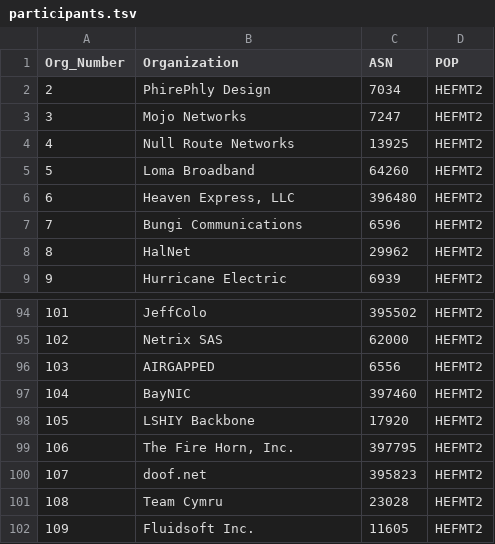
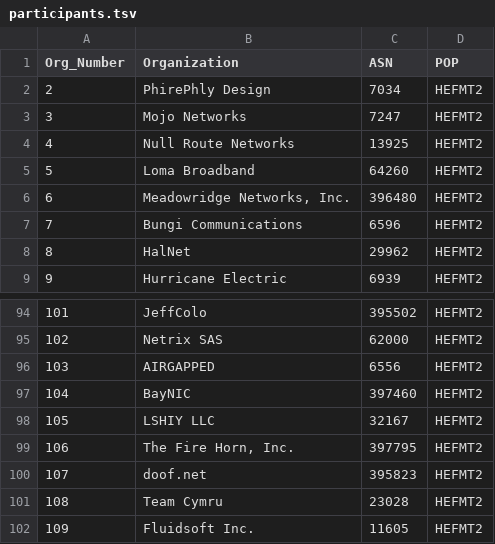
Before and after one commit to PhirePhly/fcix, a TSV file: participants.tsv, drawn as a sheet; only a part is shown, gaps mark what is left out.

Commit message:
updates

```diff
--- a/participants.tsv
+++ b/participants.tsv
@@ -5,3 +5,3 @@ Org_Number	Organization	ASN	POP
 5	Loma Broadband	64260	HEFMT2
-6	Heaven Express, LLC	396480	HEFMT2
+6	Meadowridge Networks, Inc.	396480	HEFMT2
 7	Bungi Communications	6596	HEFMT2
@@ -97,3 +97,3 @@ Org_Number	Organization	ASN	POP
 104	BayNIC	397460	HEFMT2
-105	LSHIY Backbone	17920	HEFMT2
+105	LSHIY LLC	32167	HEFMT2
 106	The Fire Horn, Inc.	397795	HEFMT2
```
